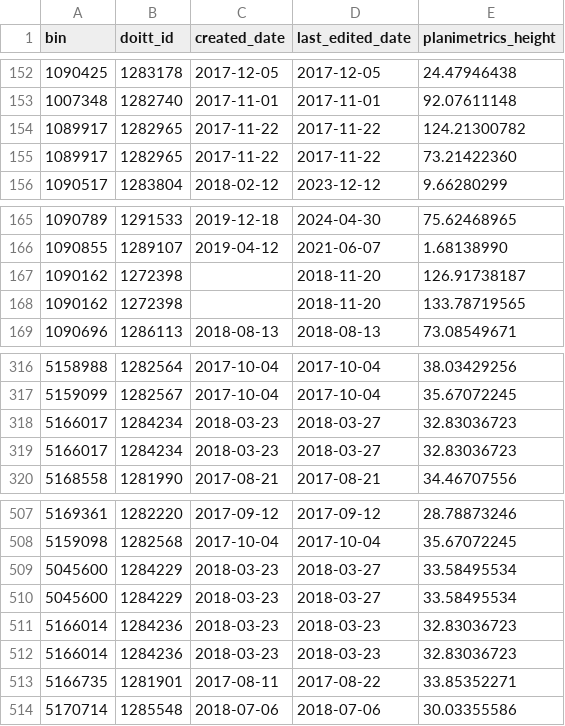
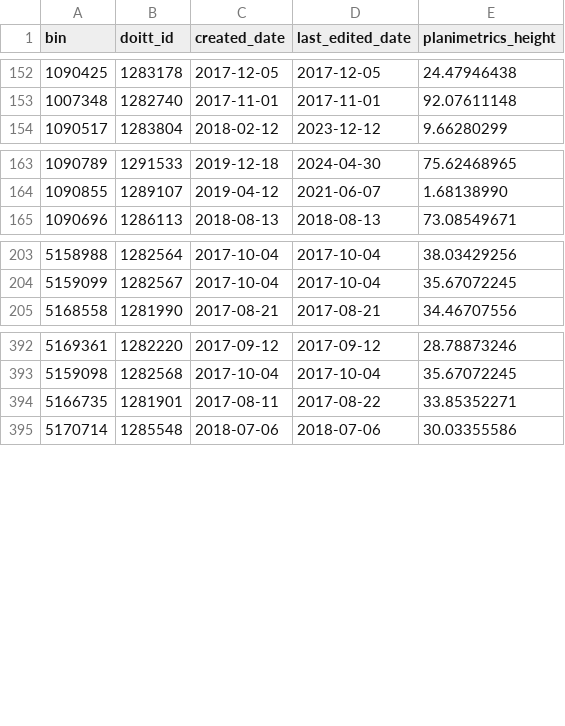
Before and after one commit to mattyschell/geodatabase-buildings-height, a CSV file: output/buildings_missing_height.csv, drawn as a sheet; only a part is shown, gaps mark what is left out; the diff covers the shown part only.

Commit message:
adds initial _missing_ outputs

```diff
--- a/output/buildings_missing_height.csv
+++ b/output/buildings_missing_height.csv
@@ -153,4 +153,2 @@ bin,doitt_id,created_date,last_edited_date,planimetrics_height
 1007348,1282740,2017-11-01,2017-11-01,92.07611148
-1089917,1282965,2017-11-22,2017-11-22,124.21300782
-1089917,1282965,2017-11-22,2017-11-22,73.21422360
 1090517,1283804,2018-02-12,2023-12-12,9.66280299
@@ -166,4 +164,2 @@ bin,doitt_id,created_date,last_edited_date,planimetrics_height
 1090855,1289107,2019-04-12,2021-06-07,1.68138990
-1090162,1272398,,2018-11-20,126.91738187
-1090162,1272398,,2018-11-20,133.78719565
 1090696,1286113,2018-08-13,2018-08-13,73.08549671
@@ -317,4 +204,2 @@ bin,doitt_id,created_date,last_edited_date,planimetrics_height
 5159099,1282567,2017-10-04,2017-10-04,35.67072245
-5166017,1284234,2018-03-23,2018-03-27,32.83036723
-5166017,1284234,2018-03-23,2018-03-27,32.83036723
 5168558,1281990,2017-08-21,2017-08-21,34.46707556
@@ -508,6 +393,2 @@ bin,doitt_id,created_date,last_edited_date,planimetrics_height
 5159098,1282568,2017-10-04,2017-10-04,35.67072245
-5045600,1284229,2018-03-23,2018-03-27,33.58495534
-5045600,1284229,2018-03-23,2018-03-27,33.58495534
-5166014,1284236,2018-03-23,2018-03-23,32.83036723
-5166014,1284236,2018-03-23,2018-03-23,32.83036723
 5166735,1281901,2017-08-11,2017-08-22,33.85352271
```
Also changed, not shown: 109 moved rows elsewhere in this file, 4 other files.
